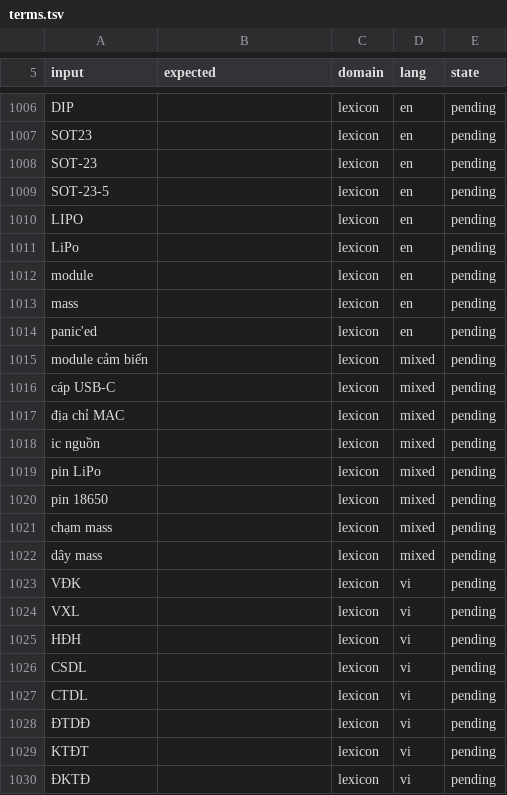
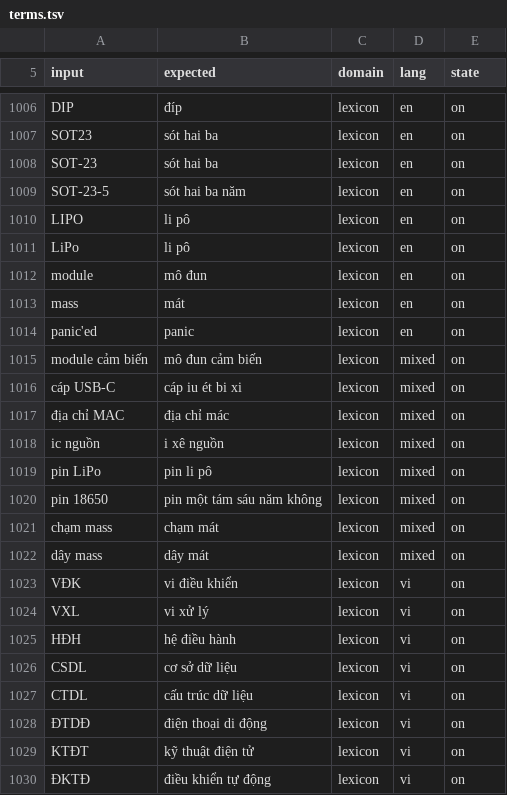
Before and after one commit to dtbao-embedded-dev/voice-tts, a TSV file: terms.tsv, drawn as a sheet; only a part is shown, gaps mark what is left out; the diff covers the shown part only; the diff names each change by its address in the sheet, - before the commit and + after, or states it on an @@ line.

```diff
--- a/terms.tsv
+++ b/terms.tsv
-B1006 (expected): (empty)
+B1006 (expected): đíp
-E1006:E1030 (state): pending
+E1006:E1030 (state): on
-B1007:B1008 (expected): (empty)
+B1007:B1008 (expected): sót hai ba
-B1009 (expected): (empty)
+B1009 (expected): sót hai ba năm
-B1010:B1011 (expected): (empty)
+B1010:B1011 (expected): li pô
-B1012 (expected): (empty)
+B1012 (expected): mô đun
-B1013 (expected): (empty)
+B1013 (expected): mát
-B1014 (expected): (empty)
+B1014 (expected): panic
-B1015 (expected): (empty)
+B1015 (expected): mô đun cảm biến
-B1016 (expected): (empty)
+B1016 (expected): cáp iu ét bi xi
-B1017 (expected): (empty)
+B1017 (expected): địa chỉ mác
-B1018 (expected): (empty)
+B1018 (expected): i xê nguồn
-B1019 (expected): (empty)
+B1019 (expected): pin li pô
-B1020 (expected): (empty)
+B1020 (expected): pin một tám sáu năm không
-B1021 (expected): (empty)
+B1021 (expected): chạm mát
-B1022 (expected): (empty)
+B1022 (expected): dây mát
-B1023 (expected): (empty)
+B1023 (expected): vi điều khiển
-B1024 (expected): (empty)
+B1024 (expected): vi xử lý
-B1025 (expected): (empty)
+B1025 (expected): hệ điều hành
-B1026 (expected): (empty)
+B1026 (expected): cơ sở dữ liệu
-B1027 (expected): (empty)
+B1027 (expected): cấu trúc dữ liệu
-B1028 (expected): (empty)
+B1028 (expected): điện thoại di động
-B1029 (expected): (empty)
+B1029 (expected): kỹ thuật điện tử
-B1030 (expected): (empty)
+B1030 (expected): điều khiển tự động
```
Also changed, not shown: 109 edited cells elsewhere in this file, 2 other files.
